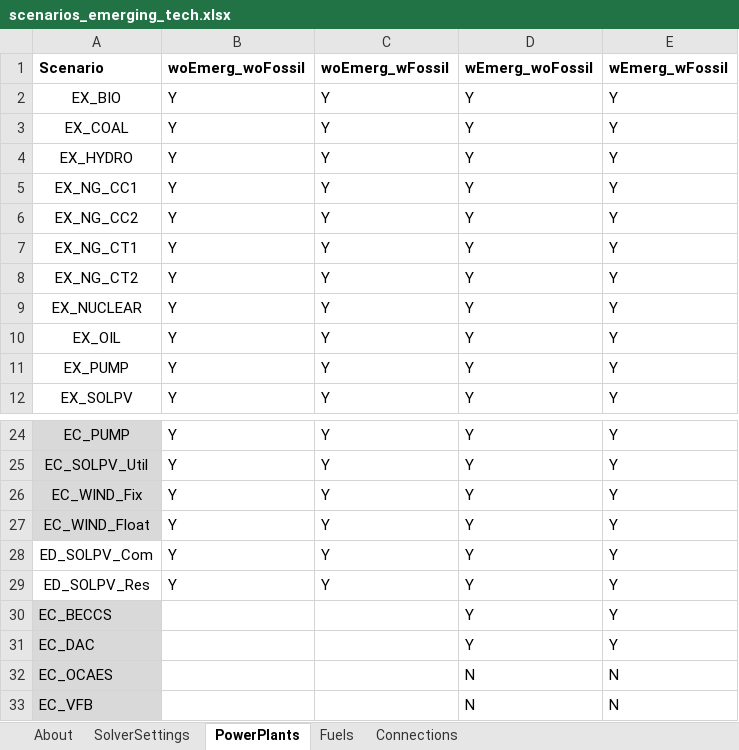
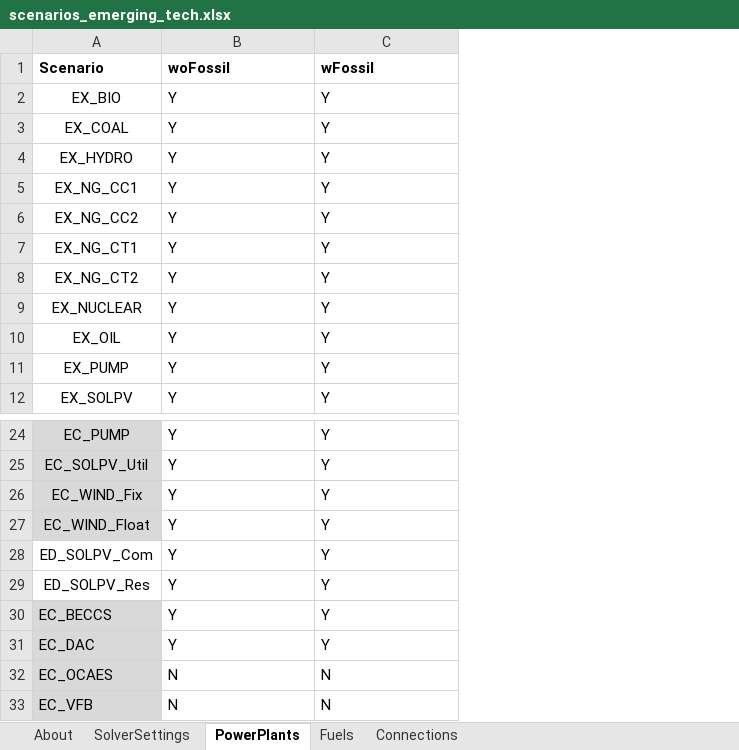
Before and after one commit to coopercenter/temoatools, an Excel workbook: projects/va_emerging_tech/negative_emission_tech/data/scenarios_emerging_tech.xlsx, sheet PowerPlants, drawn as a sheet; only a part is shown, gaps mark what is left out; values as stored, in another font and other column widths than the file's, no borders; conditional formats not drawn; the diff names each change by its address in the sheet, - before the commit and + after, or states it on an @@ line.

```diff
--- a/projects/va_emerging_tech/negative_emission_tech/data/scenarios_emerging_tech.xlsx (sheet PowerPlants)
+++ b/projects/va_emerging_tech/negative_emission_tech/data/scenarios_emerging_tech.xlsx (sheet PowerPlants)
-column D (wEmerg_woFossil), rows 2-12: all Y; rows 24-33: Y | Y | Y | Y | Y | Y | Y | Y | N | N
-column E (wEmerg_wFossil), rows 2-12: all Y; rows 24-33: Y | Y | Y | Y | Y | Y | Y | Y | N | N
-B1: woEmerg_woFossil
+B1: woFossil
-C1: woEmerg_wFossil
+C1: wFossil
-B30:B31 (woFossil): (empty)
+B30:B31 (woFossil): Y
-C30:C31 (wFossil): (empty)
+C30:C31 (wFossil): Y
-B32:B33 (woFossil): (empty)
+B32:B33 (woFossil): N
-C32:C33 (wFossil): (empty)
+C32:C33 (wFossil): N
```
Also changed, not shown: sheet Connections, sheet SolverSettings, sheet Fuels, projects/va_emerging_tech/long_duration_storage/data/monte_carlo_inputs.xlsx, projects/va_emerging_tech/long_duration_storage/data/scenarios_emerging_tech.xlsx, 15 other files.
